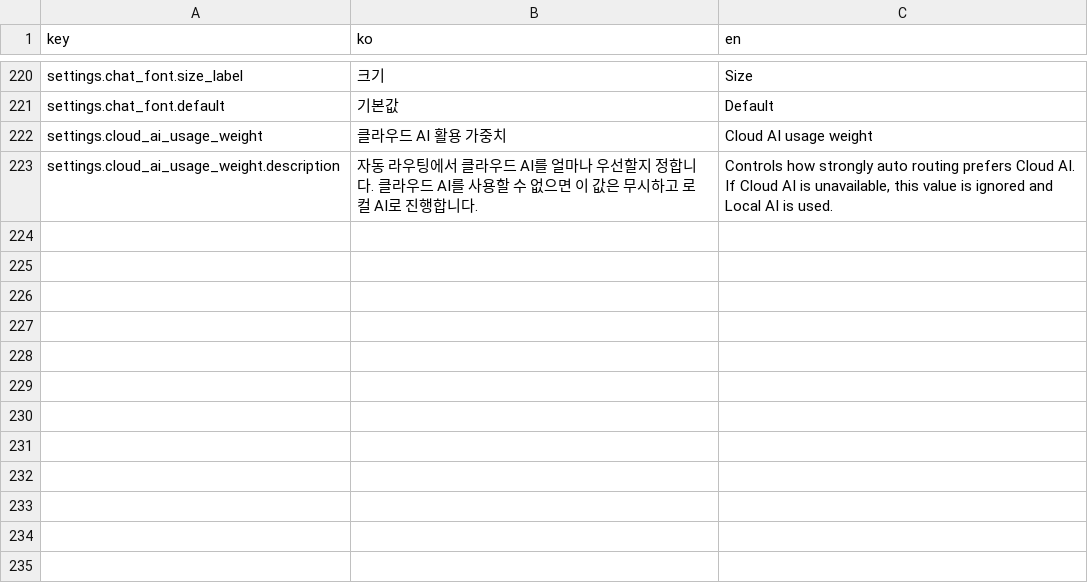
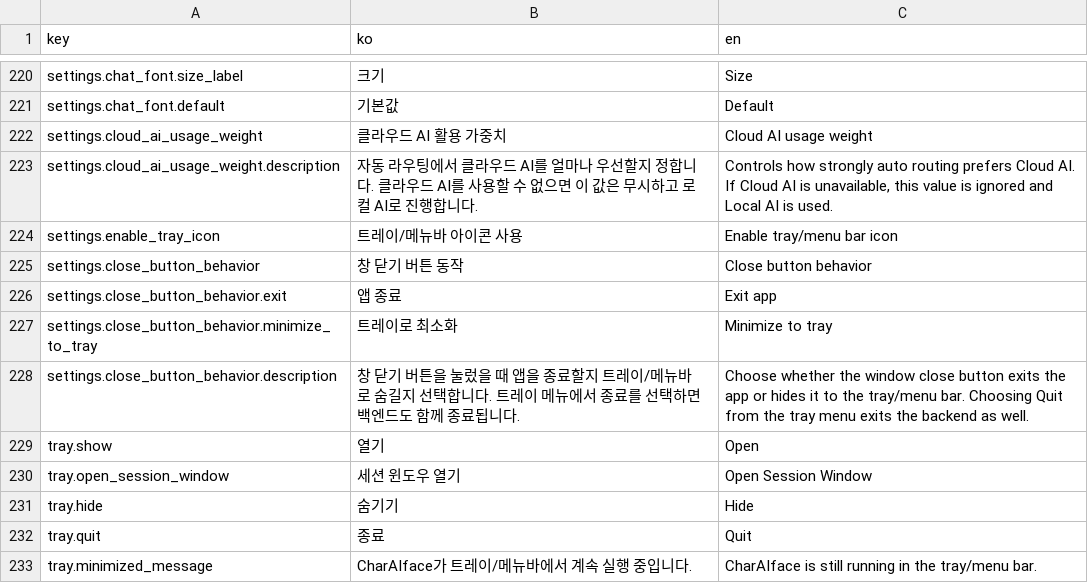
Before and after one commit to LocketGoma/CharAIface, a CSV file: resources/locales/ui.csv, drawn as a sheet; only a part is shown, gaps mark what is left out; the diff names each change by its address in the sheet, - before the commit and + after, or states it on an @@ line.

Commit message:
Tray update

```diff
--- a/resources/locales/ui.csv
+++ b/resources/locales/ui.csv
+row 224: settings.enable_tray_icon | 트레이/메뉴바 아이콘 사용 | Enable tray/menu bar icon
+row 225: settings.close_button_behavior | 창 닫기 버튼 동작 | Close button behavior
+row 226: settings.close_button_behavior.exit | 앱 종료 | Exit app
+row 227: settings.close_button_behavior.minimize_to_tray | 트레이로 최소화 | Minimize to tray
+row 228: settings.close_button_behavior.description | 창 닫기 버튼을 눌렀을 때 앱을 종료할지 트레이/메뉴바로 숨길지 선택합니다. 트레이 메뉴에서 종료를 선택하면 백엔드도 함께 종료됩니다. | Choose whether the window close button exits the app or hides it to the tray/menu bar. Choosing Quit from the tray menu exits the backend as well.
+row 229: tray.show | 열기 | Open
+row 230: tray.open_session_window | 세션 윈도우 열기 | Open Session Window
+row 231: tray.hide | 숨기기 | Hide
+row 232: tray.quit | 종료 | Quit
+row 233: tray.minimized_message | CharAIface가 트레이/메뉴바에서 계속 실행 중입니다. | CharAIface is still running in the tray/menu bar.
```
Also changed, not shown: 15 other files.
